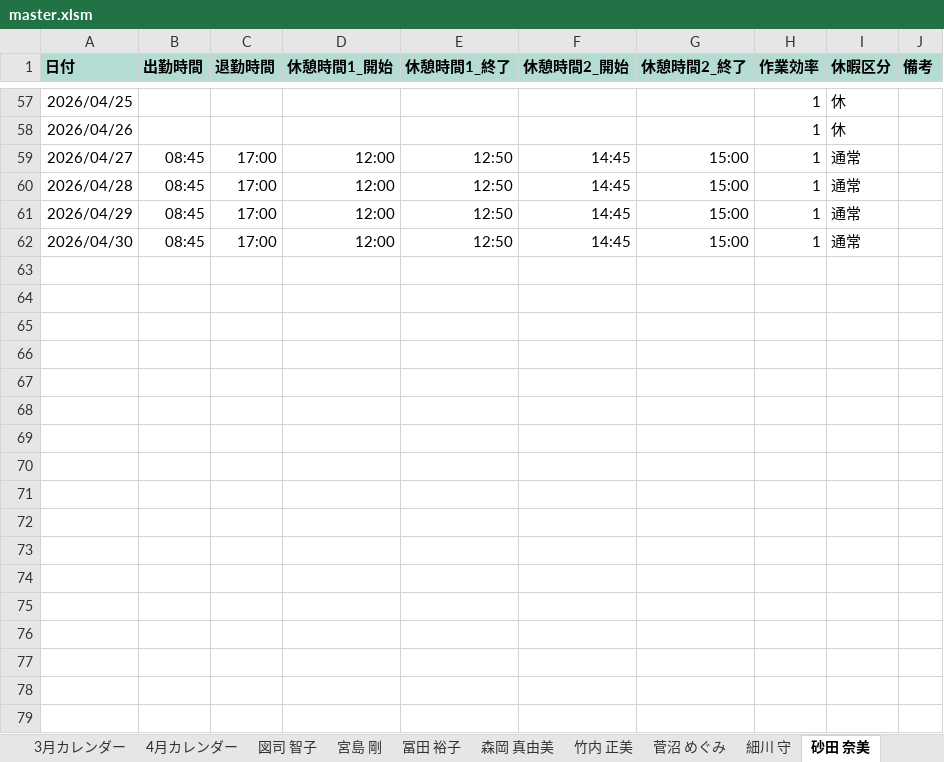
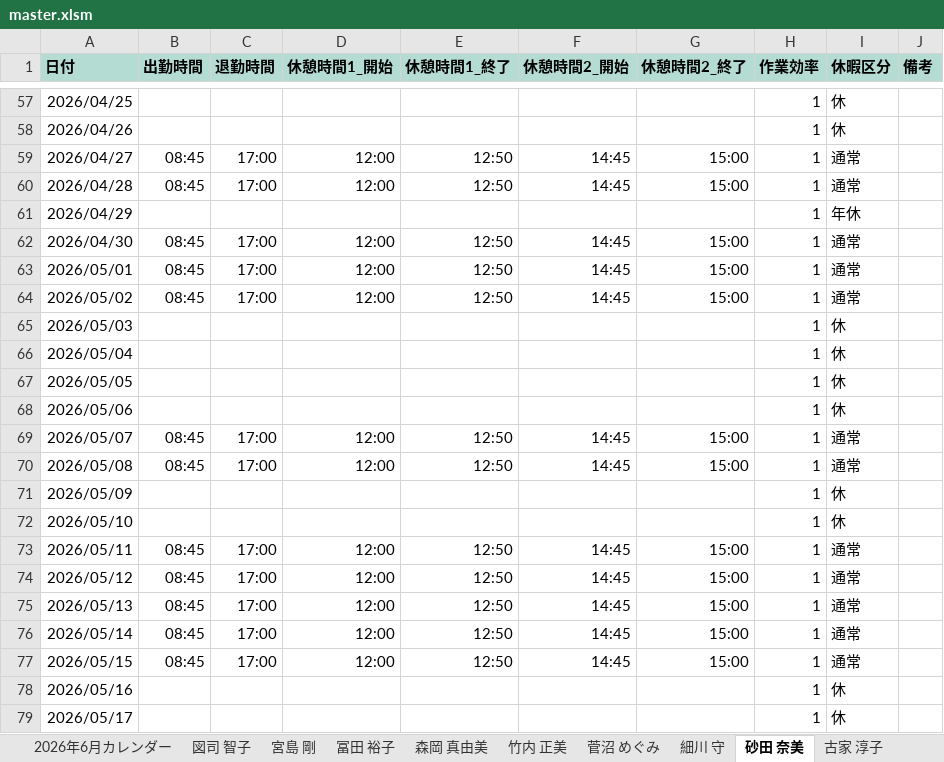
Before and after one commit to hosokawanagaokasangyou-dotcom/Production-Control-System, an Excel workbook: 細川/GoogleAIStudio/テストコード/master.xlsm, sheet 砂田 奈美, drawn as a sheet; only a part is shown, gaps mark what is left out; values as stored, in another font and other column widths than the file's, no borders; the diff covers the shown part only; the diff names each change by its address in the sheet, - before the commit and + after, or states it on an @@ line.

```diff
--- a/細川/GoogleAIStudio/テストコード/master.xlsm (sheet 砂田 奈美)
+++ b/細川/GoogleAIStudio/テストコード/master.xlsm (sheet 砂田 奈美)
+sheet tab: 2026年6月カレンダー
-B61 (出勤時間): 08:45
+B61 (出勤時間): (empty)
-C61 (退勤時間): 17:00
+C61 (退勤時間): (empty)
-D61 (休憩時間1_開始): 12:00
+D61 (休憩時間1_開始): (empty)
-E61 (休憩時間1_終了): 12:50
+E61 (休憩時間1_終了): (empty)
-F61 (休憩時間2_開始): 14:45
+F61 (休憩時間2_開始): (empty)
-G61 (休憩時間2_終了): 15:00
+G61 (休憩時間2_終了): (empty)
-I61 (休暇区分): 通常
+I61 (休暇区分): 年休
+row 63: 2026/05/01 | 08:45 | 17:00 | 12:00 | 12:50 | 14:45 | 15:00 | 1 | 通常
+row 64: 2026/05/02 | 08:45 | 17:00 | 12:00 | 12:50 | 14:45 | 15:00 | 1 | 通常
+row 65: 2026/05/03 |  |  |  |  |  |  | 1 | 休
+row 66: 2026/05/04 |  |  |  |  |  |  | 1 | 休
+row 67: 2026/05/05 |  |  |  |  |  |  | 1 | 休
+row 68: 2026/05/06 |  |  |  |  |  |  | 1 | 休
+row 69: 2026/05/07 | 08:45 | 17:00 | 12:00 | 12:50 | 14:45 | 15:00 | 1 | 通常
+row 70: 2026/05/08 | 08:45 | 17:00 | 12:00 | 12:50 | 14:45 | 15:00 | 1 | 通常
+row 71: 2026/05/09 |  |  |  |  |  |  | 1 | 休
+row 72: 2026/05/10 |  |  |  |  |  |  | 1 | 休
+row 73: 2026/05/11 | 08:45 | 17:00 | 12:00 | 12:50 | 14:45 | 15:00 | 1 | 通常
+row 74: 2026/05/12 | 08:45 | 17:00 | 12:00 | 12:50 | 14:45 | 15:00 | 1 | 通常
+row 75: 2026/05/13 | 08:45 | 17:00 | 12:00 | 12:50 | 14:45 | 15:00 | 1 | 通常
+row 76: 2026/05/14 | 08:45 | 17:00 | 12:00 | 12:50 | 14:45 | 15:00 | 1 | 通常
+row 77: 2026/05/15 | 08:45 | 17:00 | 12:00 | 12:50 | 14:45 | 15:00 | 1 | 通常
+row 78: 2026/05/16 |  |  |  |  |  |  | 1 | 休
+row 79: 2026/05/17 |  |  |  |  |  |  | 1 | 休
```
Also changed, not shown: 44 added rows elsewhere in this sheet, sheet 西田 憲史, sheet 宮島 剛, sheet 菅沼 めぐみ, sheet 小川 達也, sheet 細川 守, sheet 冨田 裕子, 10 more sheets, other sheet tabs, formulas that keep their value, charts or pictures, 7 other files.
